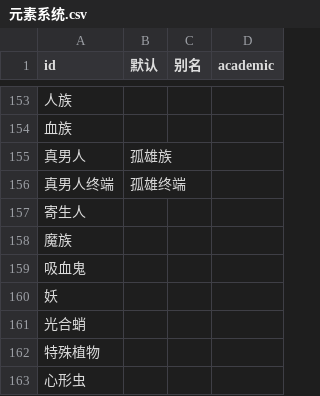
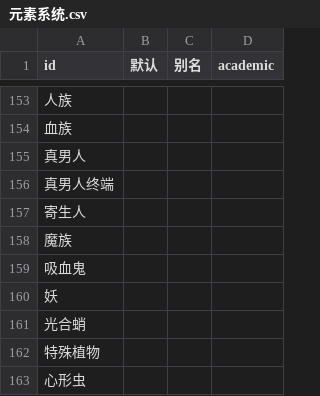
Before and after one commit to kych-net/UHDocs, a CSV file: 附件/元素系统.csv, drawn as a sheet; only a part is shown, gaps mark what is left out; the diff names each change by its address in the sheet, - before the commit and + after, or states it on an @@ line.

Commit message:
Revert "feat: 用元素系统「默认」列改真男人一族显示名为孤雄族/孤雄终端"
This reverts commit d476a3530a6fd54670fb733e9316538fbae93aaf.

```diff
--- a/附件/元素系统.csv
+++ b/附件/元素系统.csv
-B155 (默认): 孤雄族
+B155 (默认): (empty)
-B156 (默认): 孤雄终端
+B156 (默认): (empty)
```
